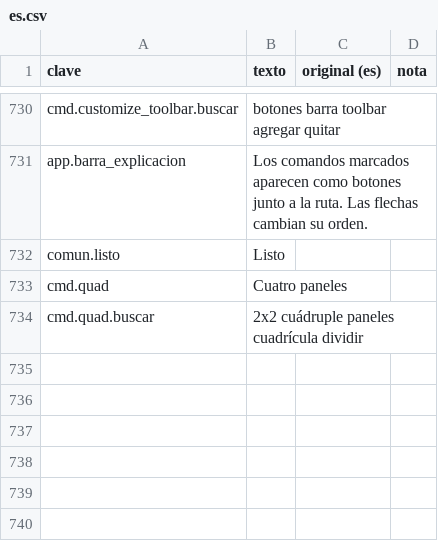
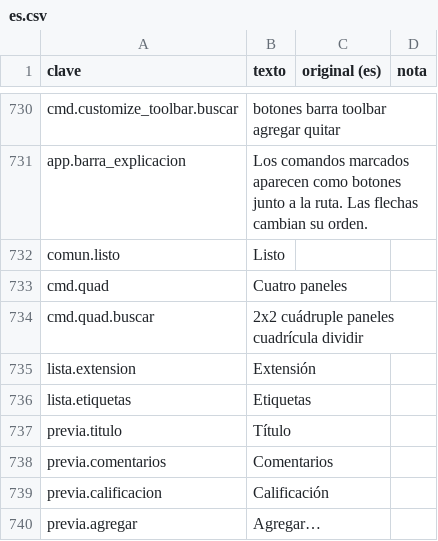
Before and after one commit to ElRobaMichis/rayo, a CSV file: idiomas/es.csv, drawn as a sheet; only a part is shown, gaps mark what is left out.

```diff
--- a/idiomas/es.csv
+++ b/idiomas/es.csv
@@ -740 +740,7 @@ cmd.quad,Cuatro paneles,,
 cmd.quad.buscar,2x2 cuádruple paneles cuadrícula dividir,,
+lista.extension,Extensión,,
+lista.etiquetas,Etiquetas,,
+previa.titulo,Título,,
+previa.comentarios,Comentarios,,
+previa.calificacion,Calificación,,
+previa.agregar,Agregar…,,
```
Also changed, not shown: idiomas/en.csv, 7 other files.
